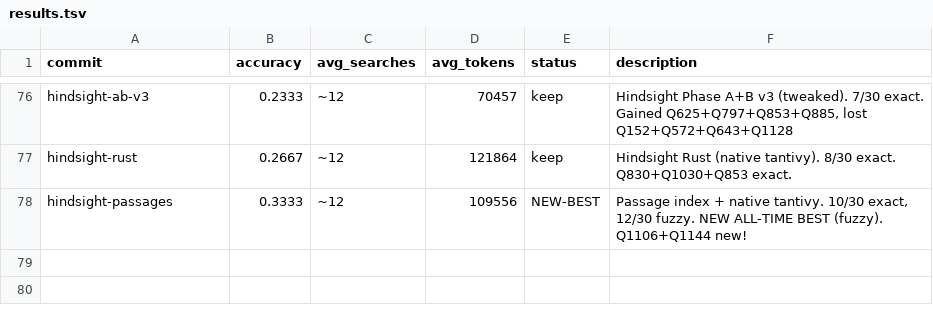
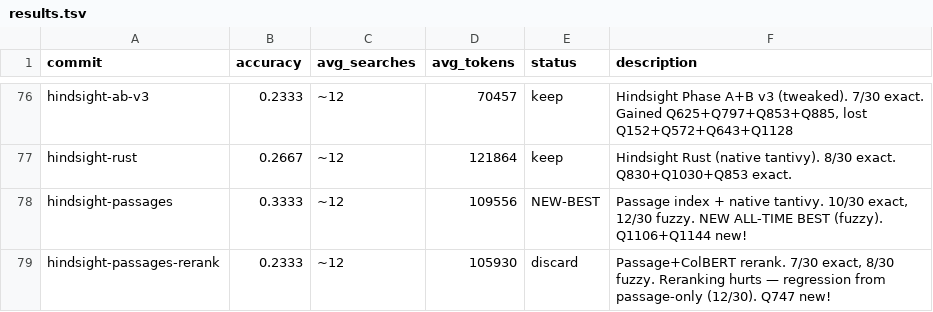
Before and after one commit to approximatelylinear/greatwheel, a TSV file: bench/browsecomp/results.tsv, drawn as a sheet; only a part is shown, gaps mark what is left out.

```diff
--- a/bench/browsecomp/results.tsv
+++ b/bench/browsecomp/results.tsv
@@ -78 +78,2 @@ hindsight-rust	0.2667	~12	121864	keep	Hindsight Rust (native tantivy). 8/30 exac
 hindsight-passages	0.3333	~12	109556	NEW-BEST	Passage index + native tantivy. 10/30 exact, 12/30 fuzzy. NEW ALL-TIME BEST (fuzzy). Q1106+Q1144 new!
+hindsight-passages-rerank	0.2333	~12	105930	discard	Passage+ColBERT rerank. 7/30 exact, 8/30 fuzzy. Reranking hurts — regression from passage-only (12/30). Q747 new!
```
